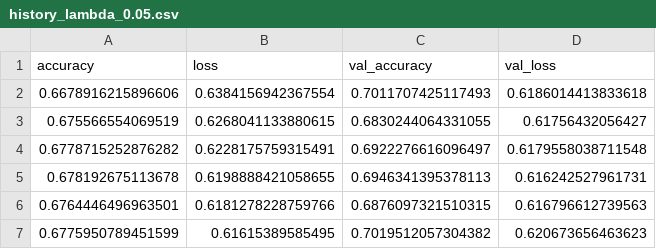
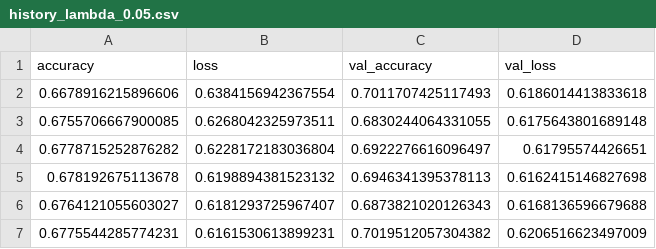
Before and after one commit to emszmtz/TallerB4-T1, a CSV file: outputs/keras_tuner/history_lambda_0.05.csv, drawn as a sheet.

```diff
--- a/outputs/keras_tuner/history_lambda_0.05.csv
+++ b/outputs/keras_tuner/history_lambda_0.05.csv
@@ -2,6 +2,6 @@ accuracy,loss,val_accuracy,val_loss
 0.6678916215896606,0.6384156942367554,0.7011707425117493,0.6186014413833618
-0.675566554069519,0.6268041133880615,0.6830244064331055,0.61756432056427
-0.6778715252876282,0.6228175759315491,0.6922276616096497,0.6179558038711548
-0.678192675113678,0.6198888421058655,0.6946341395378113,0.616242527961731
-0.6764446496963501,0.6181278228759766,0.6876097321510315,0.616796612739563
-0.6775950789451599,0.61615389585495,0.7019512057304382,0.620673656463623
+0.6755706667900085,0.6268042325973511,0.6830244064331055,0.6175643801689148
+0.6778715252876282,0.6228172183036804,0.6922276616096497,0.61795574426651
+0.678192675113678,0.6198894381523132,0.6946341395378113,0.6162415146827698
+0.6764121055603027,0.6181293725967407,0.6873821020126343,0.6168136596679688
+0.6775544285774231,0.6161530613899231,0.7019512057304382,0.6206516623497009
```
Also changed, not shown: outputs/keras_tuner/history_lambda_0.1.csv, outputs/keras_tuner/history_lambda_0.25.csv, 11 other files.
